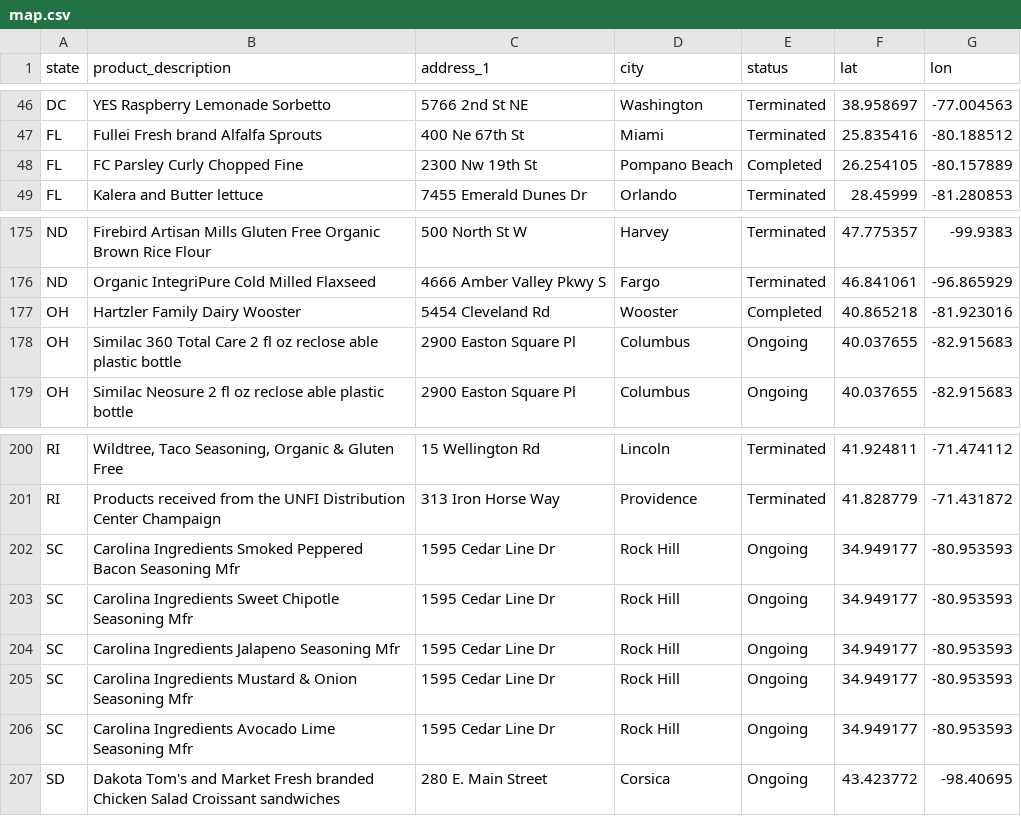
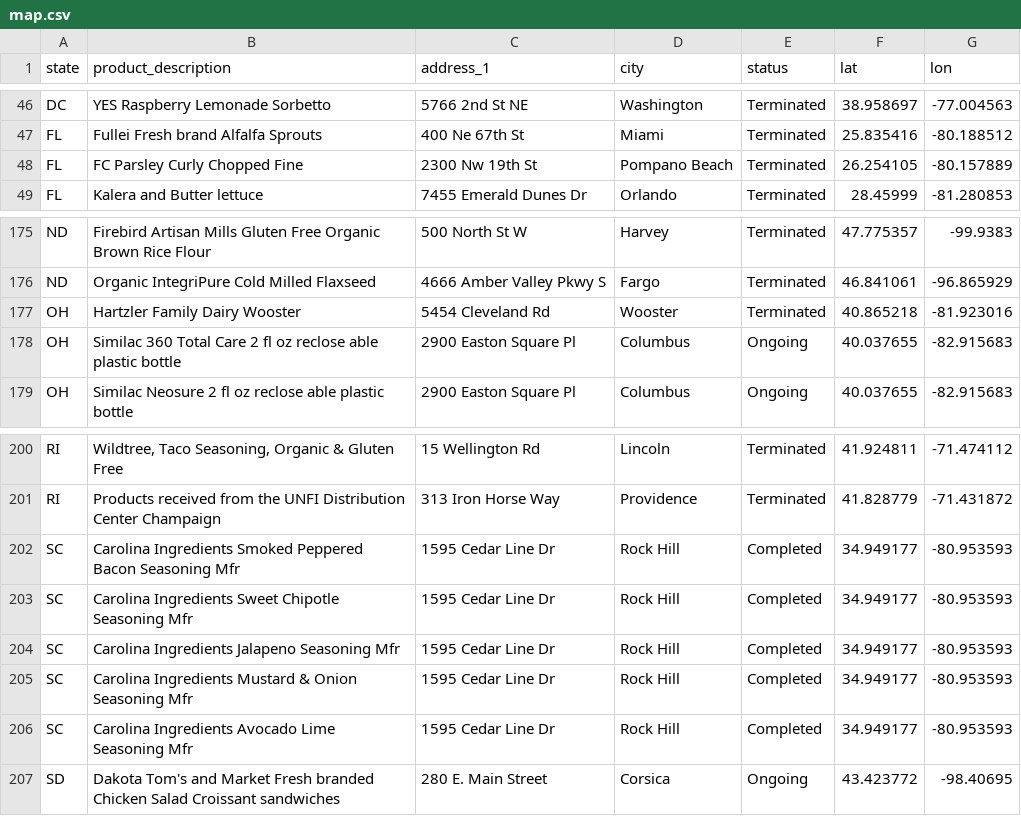
Before and after one commit to danjefferies/fda-recall, a CSV file: map.csv, drawn as a sheet; only a part is shown, gaps mark what is left out.

```diff
--- a/map.csv
+++ b/map.csv
@@ -47,3 +47,3 @@ DC,YES Raspberry Lemonade Sorbetto,5766 2nd St NE,Washington,Terminated,38.95869
 FL,Fullei Fresh brand Alfalfa Sprouts,400 Ne 67th St,Miami,Terminated,25.835416,-80.188512
-FL,FC Parsley Curly Chopped Fine,2300 Nw 19th St,Pompano Beach,Completed,26.254105,-80.157889
+FL,FC Parsley Curly Chopped Fine,2300 Nw 19th St,Pompano Beach,Terminated,26.254105,-80.157889
 FL,Kalera and Butter lettuce,7455 Emerald Dunes Dr,Orlando,Terminated,28.45999,-81.280853
@@ -176,3 +176,3 @@ ND,Firebird Artisan Mills Gluten Free Organic Brown Rice Flour,500 North St W,Ha
 ND,Organic IntegriPure Cold Milled Flaxseed,4666 Amber Valley Pkwy S,Fargo,Terminated,46.841061,-96.865929
-OH,Hartzler Family Dairy Wooster,5454 Cleveland Rd,Wooster,Completed,40.865218,-81.923016
+OH,Hartzler Family Dairy Wooster,5454 Cleveland Rd,Wooster,Terminated,40.865218,-81.923016
 OH,Similac 360 Total Care 2 fl oz reclose able plastic bottle,2900 Easton Square Pl,Columbus,Ongoing,40.037655,-82.915683
@@ -201,7 +201,7 @@ RI,"Wildtree, Taco Seasoning, Organic & Gluten Free",15 Wellington Rd,Lincoln,Te
 RI,Products received from the UNFI Distribution Center Champaign,313 Iron Horse Way,Providence,Terminated,41.828779,-71.431872
-SC,Carolina Ingredients Smoked Peppered Bacon Seasoning Mfr,1595 Cedar Line Dr,Rock Hill,Ongoing,34.949177,-80.953593
-SC,Carolina Ingredients Sweet Chipotle Seasoning Mfr,1595 Cedar Line Dr,Rock Hill,Ongoing,34.949177,-80.953593
-SC,Carolina Ingredients Jalapeno Seasoning Mfr,1595 Cedar Line Dr,Rock Hill,Ongoing,34.949177,-80.953593
-SC,Carolina Ingredients Mustard & Onion Seasoning Mfr,1595 Cedar Line Dr,Rock Hill,Ongoing,34.949177,-80.953593
-SC,Carolina Ingredients Avocado Lime Seasoning Mfr,1595 Cedar Line Dr,Rock Hill,Ongoing,34.949177,-80.953593
+SC,Carolina Ingredients Smoked Peppered Bacon Seasoning Mfr,1595 Cedar Line Dr,Rock Hill,Completed,34.949177,-80.953593
+SC,Carolina Ingredients Sweet Chipotle Seasoning Mfr,1595 Cedar Line Dr,Rock Hill,Completed,34.949177,-80.953593
+SC,Carolina Ingredients Jalapeno Seasoning Mfr,1595 Cedar Line Dr,Rock Hill,Completed,34.949177,-80.953593
+SC,Carolina Ingredients Mustard & Onion Seasoning Mfr,1595 Cedar Line Dr,Rock Hill,Completed,34.949177,-80.953593
+SC,Carolina Ingredients Avocado Lime Seasoning Mfr,1595 Cedar Line Dr,Rock Hill,Completed,34.949177,-80.953593
 SD,Dakota Tom's and Market Fresh branded Chicken Salad Croissant sandwiches,280 E. Main Street,Corsica,Ongoing,43.423772,-98.40695
```
Also changed, not shown: 5 other files.
